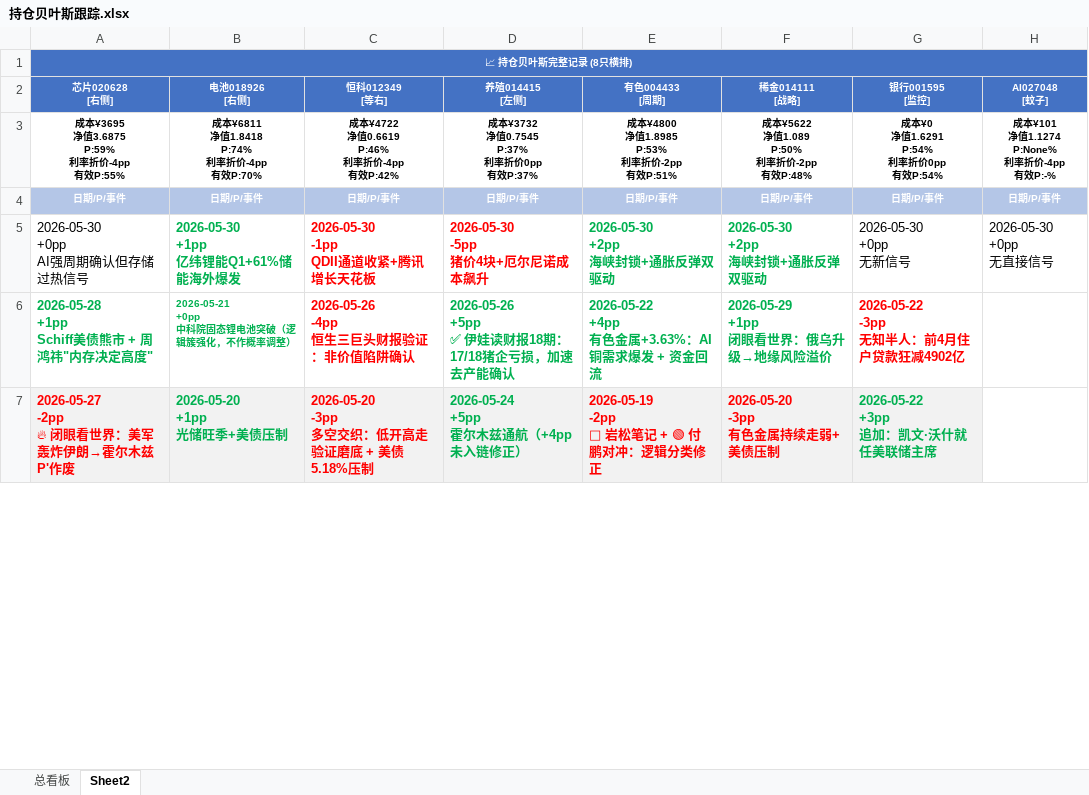
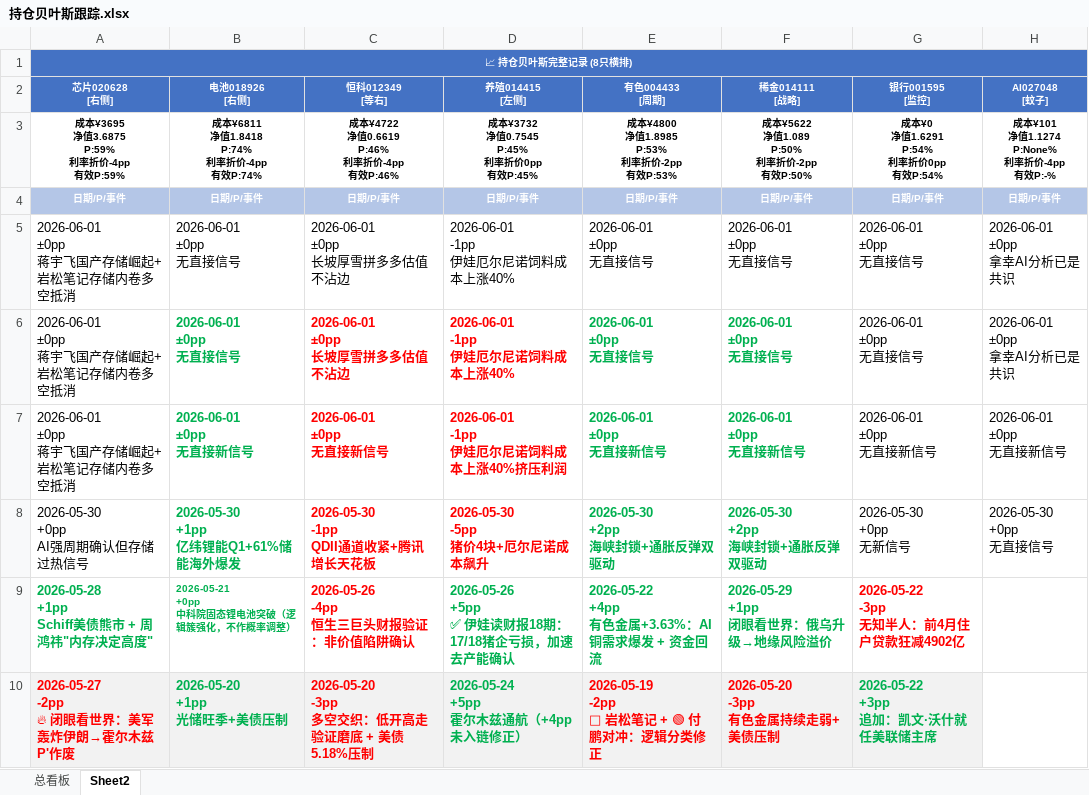
Before and after one commit to f840047663-bot/external-memory, an Excel workbook: 持仓贝叶斯跟踪.xlsx, sheet Sheet2, drawn as a sheet; only a part is shown; values as stored, in another font and other column widths than the file's, no borders; ↵ is a line break in a cell; the diff names each change by its address in the sheet, - before the commit and + after, or states it on an @@ line.

```diff
--- a/持仓贝叶斯跟踪.xlsx (sheet Sheet2)
+++ b/持仓贝叶斯跟踪.xlsx (sheet Sheet2)
-A3 (芯片020628 [右侧]): 成本¥3695 ↵ 净值3.6875 ↵ P:59% ↵ 利率折价-4pp ↵ 有效P:55%
+A3 (芯片020628 [右侧]): 成本¥3695 ↵ 净值3.6875 ↵ P:59% ↵ 利率折价-4pp ↵ 有效P:59%
-B3 (电池018926 [右侧]): 成本¥6811 ↵ 净值1.8418 ↵ P:74% ↵ 利率折价-4pp ↵ 有效P:70%
+B3 (电池018926 [右侧]): 成本¥6811 ↵ 净值1.8418 ↵ P:74% ↵ 利率折价-4pp ↵ 有效P:74%
-C3 (恒科012349 [等右]): 成本¥4722 ↵ 净值0.6619 ↵ P:46% ↵ 利率折价-4pp ↵ 有效P:42%
+C3 (恒科012349 [等右]): 成本¥4722 ↵ 净值0.6619 ↵ P:46% ↵ 利率折价-4pp ↵ 有效P:46%
-D3 (养殖014415 [左侧]): 成本¥3732 ↵ 净值0.7545 ↵ P:37% ↵ 利率折价0pp ↵ 有效P:37%
+D3 (养殖014415 [左侧]): 成本¥3732 ↵ 净值0.7545 ↵ P:45% ↵ 利率折价0pp ↵ 有效P:45%
-E3 (有色004433 [周期]): 成本¥4800 ↵ 净值1.8985 ↵ P:53% ↵ 利率折价-2pp ↵ 有效P:51%
+E3 (有色004433 [周期]): 成本¥4800 ↵ 净值1.8985 ↵ P:53% ↵ 利率折价-2pp ↵ 有效P:53%
-F3 (稀金014111 [战略]): 成本¥5622 ↵ 净值1.089 ↵ P:50% ↵ 利率折价-2pp ↵ 有效P:48%
+F3 (稀金014111 [战略]): 成本¥5622 ↵ 净值1.089 ↵ P:50% ↵ 利率折价-2pp ↵ 有效P:50%
+row 5: 2026-06-01 ↵ ±0pp ↵ 蒋宇飞国产存储崛起+岩松笔记存储内卷多空抵消 | 2026-06-01 ↵ ±0pp ↵ 无直接信号 | 2026-06-01 ↵ ±0pp ↵ 长坡厚雪拼多多估值不沾边 | 2026-06-01 ↵ -1pp ↵ 伊娃厄尔尼诺饲料成本上涨40% | 2026-06-01 ↵ ±0pp ↵ 无直接信号 | 2026-06-01 ↵ ±0pp ↵ 无直接信号 | 2026-06-01 ↵ ±0pp ↵ 无直接信号 | 2026-06-01 ↵ ±0pp ↵ 拿幸AI分析已是共识
+row 6: 2026-06-01 ↵ ±0pp ↵ 蒋宇飞国产存储崛起+岩松笔记存储内卷多空抵消 | 2026-06-01 ↵ ±0pp ↵ 无直接信号 | 2026-06-01 ↵ ±0pp ↵ 长坡厚雪拼多多估值不沾边 | 2026-06-01 ↵ -1pp ↵ 伊娃厄尔尼诺饲料成本上涨40% | 2026-06-01 ↵ ±0pp ↵ 无直接信号 | 2026-06-01 ↵ ±0pp ↵ 无直接信号 | 2026-06-01 ↵ ±0pp ↵ 无直接信号 | 2026-06-01 ↵ ±0pp ↵ 拿幸AI分析已是共识
+row 7: 2026-06-01 ↵ ±0pp ↵ 蒋宇飞国产存储崛起+岩松笔记存储内卷多空抵消 | 2026-06-01 ↵ ±0pp ↵ 无直接新信号 | 2026-06-01 ↵ ±0pp ↵ 无直接新信号 | 2026-06-01 ↵ -1pp ↵ 伊娃厄尔尼诺饲料成本上涨40%挤压利润 | 2026-06-01 ↵ ±0pp ↵ 无直接新信号 | 2026-06-01 ↵ ±0pp ↵ 无直接新信号 | 2026-06-01 ↵ ±0pp ↵ 无直接新信号 | 2026-06-01 ↵ ±0pp ↵ 无直接新信号
```
Also changed, not shown: 2 other files.
